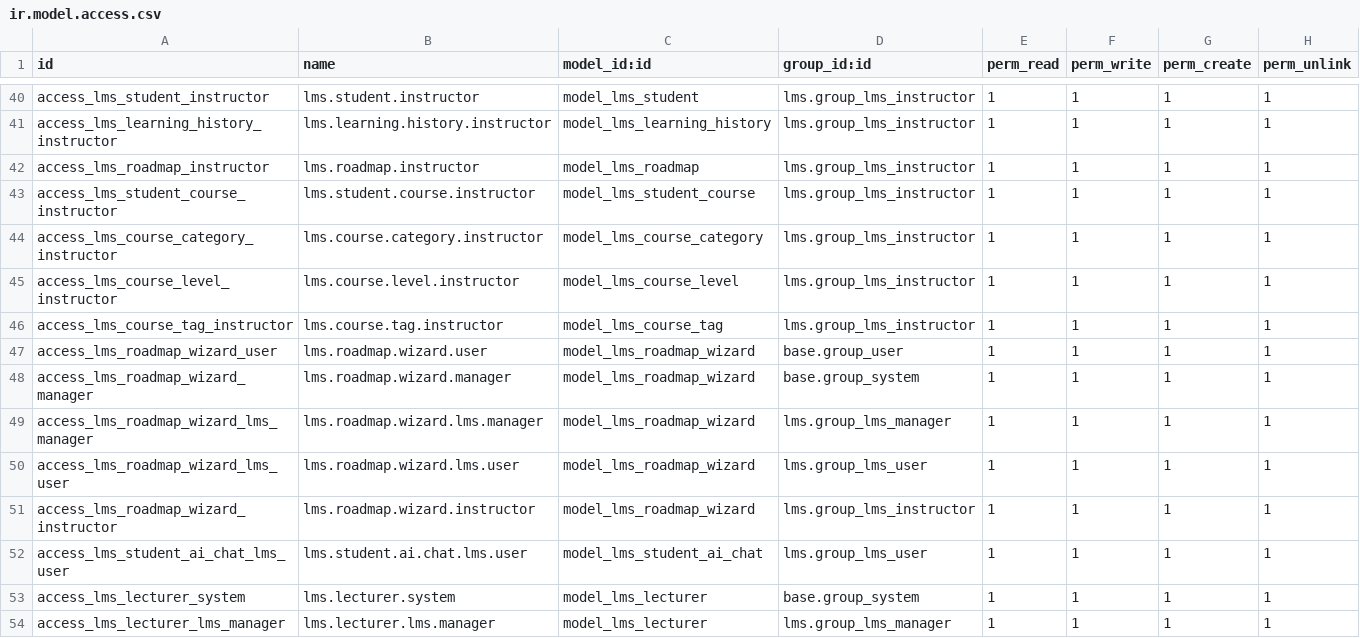
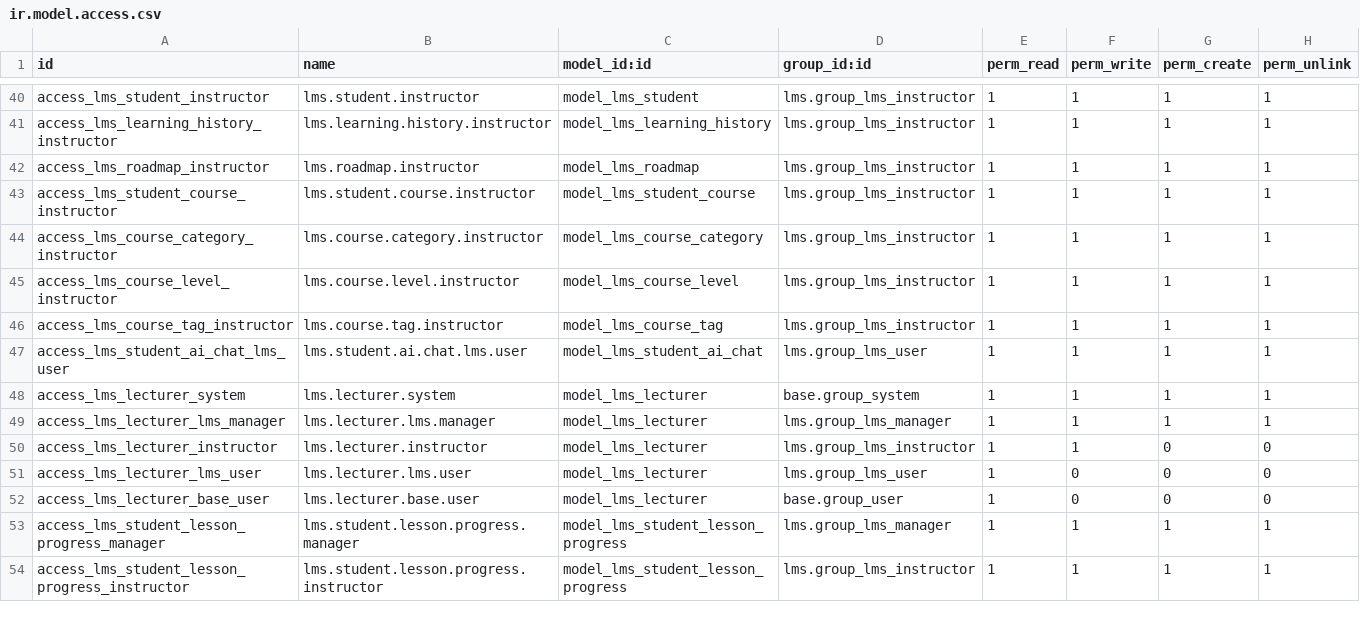
Before and after one commit to nguyenthuyngan47/DATN-LMS, a CSV file: lms/security/ir.model.access.csv, drawn as a sheet; only a part is shown, gaps mark what is left out; the shorter side is filled out with more unchanged rows.

Commit message:
loại bỏ chức năng tạo roadmap cũ

```diff
--- a/lms/security/ir.model.access.csv
+++ b/lms/security/ir.model.access.csv
@@ -46,7 +46,2 @@ access_lms_course_level_instructor,lms.course.level.instructor,model_lms_course_
 access_lms_course_tag_instructor,lms.course.tag.instructor,model_lms_course_tag,lms.group_lms_instructor,1,1,1,1
-access_lms_roadmap_wizard_user,lms.roadmap.wizard.user,model_lms_roadmap_wizard,base.group_user,1,1,1,1
-access_lms_roadmap_wizard_manager,lms.roadmap.wizard.manager,model_lms_roadmap_wizard,base.group_system,1,1,1,1
-access_lms_roadmap_wizard_lms_manager,lms.roadmap.wizard.lms.manager,model_lms_roadmap_wizard,lms.group_lms_manager,1,1,1,1
-access_lms_roadmap_wizard_lms_user,lms.roadmap.wizard.lms.user,model_lms_roadmap_wizard,lms.group_lms_user,1,1,1,1
-access_lms_roadmap_wizard_instructor,lms.roadmap.wizard.instructor,model_lms_roadmap_wizard,lms.group_lms_instructor,1,1,1,1
 access_lms_student_ai_chat_lms_user,lms.student.ai.chat.lms.user,model_lms_student_ai_chat,lms.group_lms_user,1,1,1,1
```
Also changed, not shown: 8 other files.
